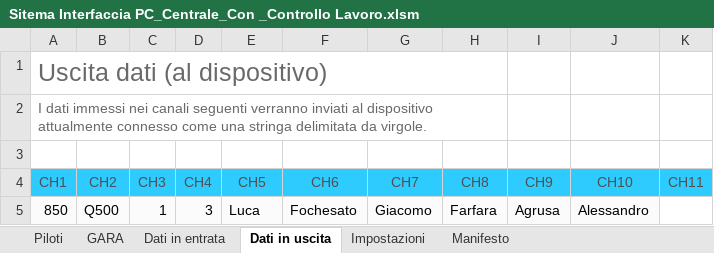
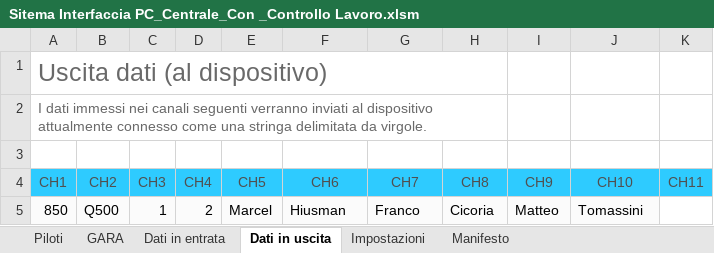
Before and after one commit to giachy96/Sistema_Pylon, an Excel workbook: Interfaccia Gara PC/Sistema Interfaccia con Controllo pil Mec 17-05/Sitema Interfaccia PC_Centrale_Con _Controllo Lavoro.xlsm, sheet Dati in uscita, drawn as a sheet; only a part is shown; values as stored, in another font and other column widths than the file's, no borders; the diff names each change by its address in the sheet, - before the commit and + after, or states it on an @@ line.

```diff
--- a/Interfaccia Gara PC/Sistema Interfaccia con Controllo pil Mec 17-05/Sitema Interfaccia PC_Centrale_Con _Controllo Lavoro.xlsm (sheet Dati in uscita)
+++ b/Interfaccia Gara PC/Sistema Interfaccia con Controllo pil Mec 17-05/Sitema Interfaccia PC_Centrale_Con _Controllo Lavoro.xlsm (sheet Dati in uscita)
-D5 (CH4): 3
+D5 (CH4): 2
-E5 (CH5): Luca
+E5 (CH5): Marcel
-F5 (CH6): Fochesato
+F5 (CH6): Hiusman
-G5 (CH7): Giacomo
+G5 (CH7): Franco
-H5 (CH8): Farfara
+H5 (CH8): Cicoria
-I5 (CH9): Agrusa
+I5 (CH9): Matteo
-J5 (CH10): Alessandro
+J5 (CH10): Tomassini
```
Also changed, not shown: sheet Impostazioni, sheet GARA, charts or pictures.
